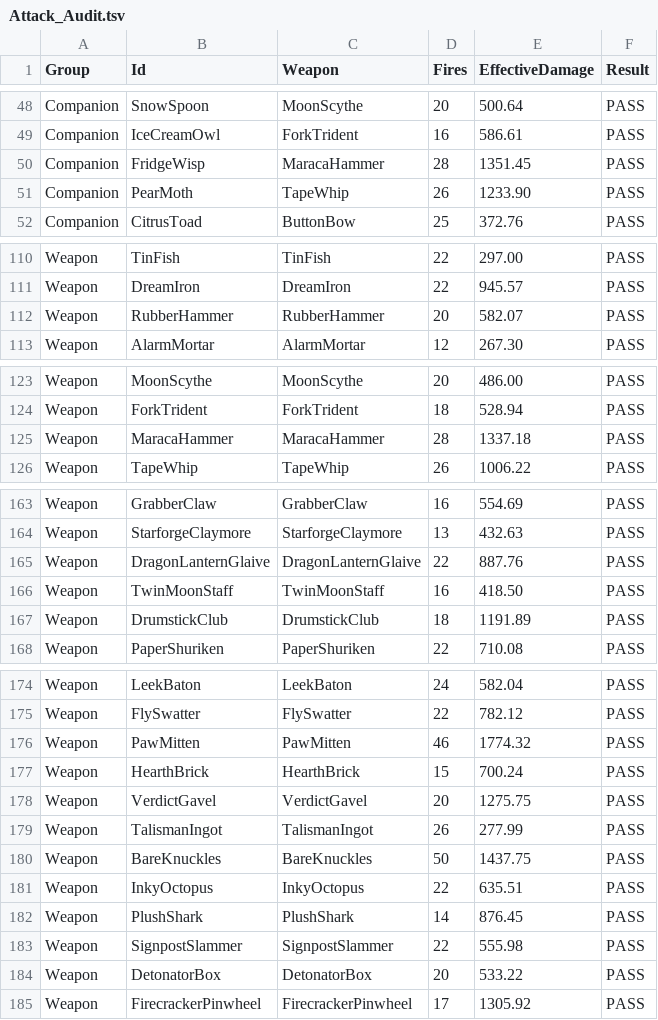
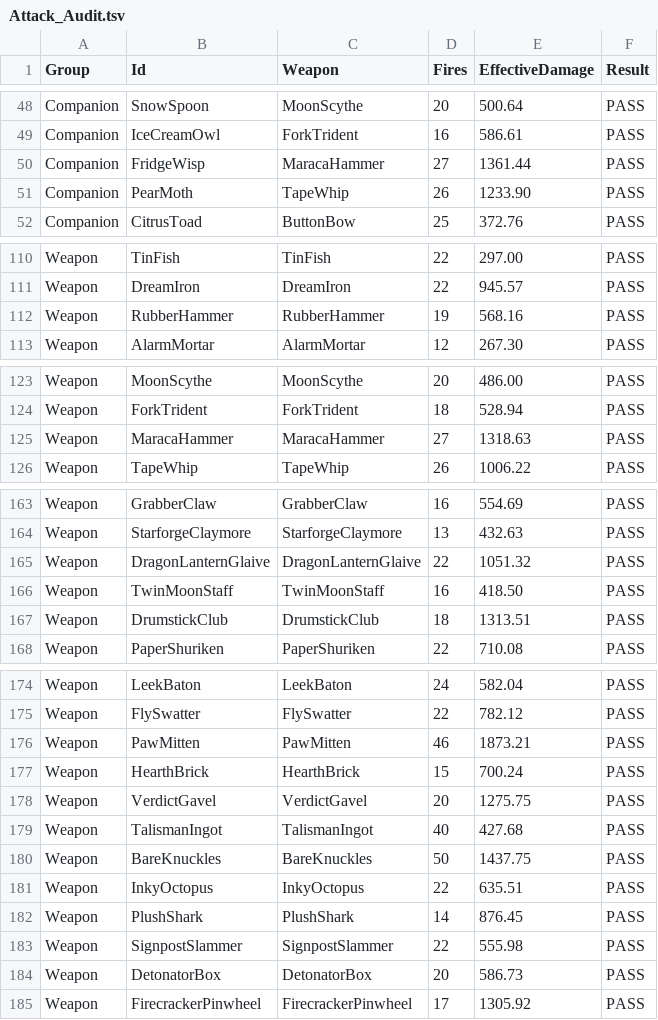
Before and after one commit to Winka173/Arcane-Brigade, a TSV file: PreviewExports/CombatRepair/Attack_Audit.tsv, drawn as a sheet; only a part is shown, gaps mark what is left out; the diff covers the shown part only.

Commit message:
Every weapon its own look and voice; no every-Nth-attack mechanics; firecracker and four new bombs; shot patterns; weapon sizes
- No weapon borrows another's look or sound (ArsenalChecks.OwnLooks): 40 melee weapons each get their own painted-ink
  strike (13 forms x palette x token, e.g. KeyCleaver a gold chop with coins, MoonScythe a violet crescent with moons,
  MaracaHammer a green pound with notes); every weapon's hits and muzzle flashes use its own palette and token (the
  shared slash, hit star and muzzle glyph are gone for our side); weapons sharing a base sound get their own pitch
  (98 weapons, 33 cues, no two alike). ProjectileVisual draws a weapon's own shot (Art/Arsenal/Shot_<Id>) when it
  exists: 59 ranged weapons have their own shot requested.
- Every-Nth mechanics removed: Arsenal glaive/drumstick/signpost/detonator/wrench/knuckle/swatter/paw/ingot/shears now
  act on every attack (lighter where needed); hammer family slams alike; music box every note; bell and umbrella fire
  a lighter volley on every attack (same damage over time). The stamp's per-enemy marks stay (a combo, not a counter).
- PopperSticks: a bundle of firecrackers lobbed slowly that bursts wide. New bombs (waiting for art): PaperLanternBomb,
  SnowGlobeGrenade, PinataBomb (candy bomblets), AcornCluster (splits in the air).
- Shot patterns (ShotPatterns): wave, curve, helix, flutter, zigzag, spiral are drawn off the true line (never making
  a shot miss); accelerate, stutter and a muzzle loop steer the shot.
- Sizes: a held weapon is at most 1.05x (melee) / 0.9x (ranged) its bearer's height, heroes included, measured by
  painted ink (melee was allowed 2.7x); our shots at most 0.62.
- No ring on hammer hits (StampHammer, SpringKnocker) or bell volleys; DreamProjector's beam leaves the lens.
- Art worklist 183 jobs (prompt updated for unique shots).

Arsenal 326 PASS (incl. no-shared-look/voice checks), ActOneWide 17/17, ActOneStory 15/15; Windows build 0 errors.

```diff
--- a/PreviewExports/CombatRepair/Attack_Audit.tsv
+++ b/PreviewExports/CombatRepair/Attack_Audit.tsv
@@ -49,3 +49,3 @@ Companion	SnowSpoon	MoonScythe	20	500.64	PASS
 Companion	IceCreamOwl	ForkTrident	16	586.61	PASS
-Companion	FridgeWisp	MaracaHammer	28	1351.45	PASS
+Companion	FridgeWisp	MaracaHammer	27	1361.44	PASS
 Companion	PearMoth	TapeWhip	26	1233.90	PASS
@@ -111,3 +111,3 @@ Weapon	TinFish	TinFish	22	297.00	PASS
 Weapon	DreamIron	DreamIron	22	945.57	PASS
-Weapon	RubberHammer	RubberHammer	20	582.07	PASS
+Weapon	RubberHammer	RubberHammer	19	568.16	PASS
 Weapon	AlarmMortar	AlarmMortar	12	267.30	PASS
@@ -124,3 +124,3 @@ Weapon	MoonScythe	MoonScythe	20	486.00	PASS
 Weapon	ForkTrident	ForkTrident	18	528.94	PASS
-Weapon	MaracaHammer	MaracaHammer	28	1337.18	PASS
+Weapon	MaracaHammer	MaracaHammer	27	1318.63	PASS
 Weapon	TapeWhip	TapeWhip	26	1006.22	PASS
@@ -164,5 +164,5 @@ Weapon	GrabberClaw	GrabberClaw	16	554.69	PASS
 Weapon	StarforgeClaymore	StarforgeClaymore	13	432.63	PASS
-Weapon	DragonLanternGlaive	DragonLanternGlaive	22	887.76	PASS
+Weapon	DragonLanternGlaive	DragonLanternGlaive	22	1051.32	PASS
 Weapon	TwinMoonStaff	TwinMoonStaff	16	418.50	PASS
-Weapon	DrumstickClub	DrumstickClub	18	1191.89	PASS
+Weapon	DrumstickClub	DrumstickClub	18	1313.51	PASS
 Weapon	PaperShuriken	PaperShuriken	22	710.08	PASS
@@ -175,6 +175,6 @@ Weapon	LeekBaton	LeekBaton	24	582.04	PASS
 Weapon	FlySwatter	FlySwatter	22	782.12	PASS
-Weapon	PawMitten	PawMitten	46	1774.32	PASS
+Weapon	PawMitten	PawMitten	46	1873.21	PASS
 Weapon	HearthBrick	HearthBrick	15	700.24	PASS
 Weapon	VerdictGavel	VerdictGavel	20	1275.75	PASS
-Weapon	TalismanIngot	TalismanIngot	26	277.99	PASS
+Weapon	TalismanIngot	TalismanIngot	40	427.68	PASS
 Weapon	BareKnuckles	BareKnuckles	50	1437.75	PASS
@@ -183,3 +183,3 @@ Weapon	PlushShark	PlushShark	14	876.45	PASS
 Weapon	SignpostSlammer	SignpostSlammer	22	555.98	PASS
-Weapon	DetonatorBox	DetonatorBox	20	533.22	PASS
+Weapon	DetonatorBox	DetonatorBox	20	586.73	PASS
 Weapon	FirecrackerPinwheel	FirecrackerPinwheel	17	1305.92	PASS
```
Also changed, not shown: 8 edited cells elsewhere in this file, 43 other files.
